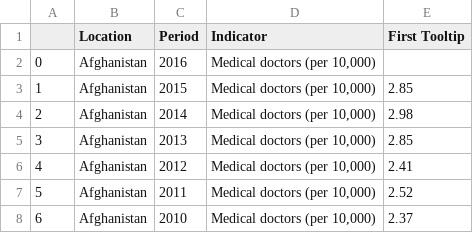
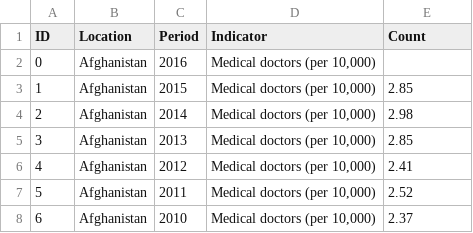
Before and after one commit to WincAcademy/practice_data, a CSV file: data/who_stats_2020/doctors.csv, drawn as a sheet; only a part is shown.

```diff
--- a/data/who_stats_2020/doctors.csv
+++ b/data/who_stats_2020/doctors.csv
@@ -1,2 +1,2 @@
-,Location,Period,Indicator,First Tooltip
+ID,Location,Period,Indicator,Count
 0,Afghanistan,2016,"Medical doctors (per 10,000)",
```
Also changed, not shown: data/who_stats_2020/nurses.csv.
